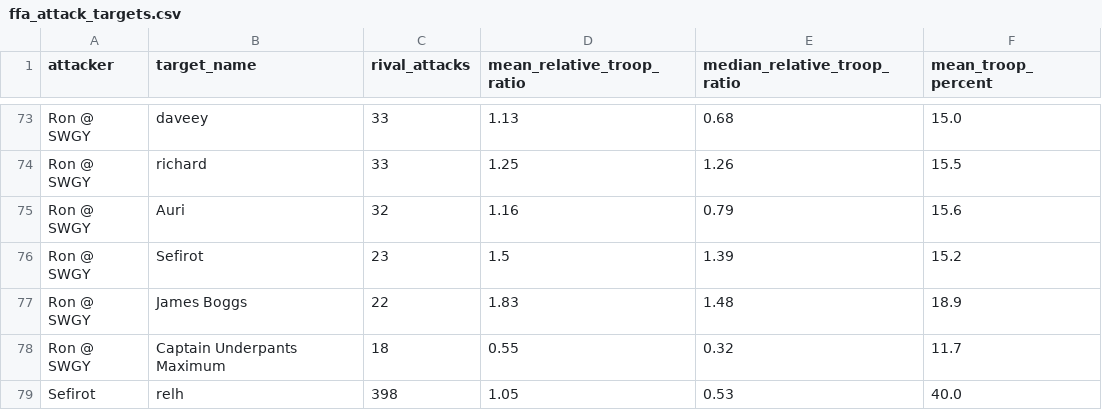
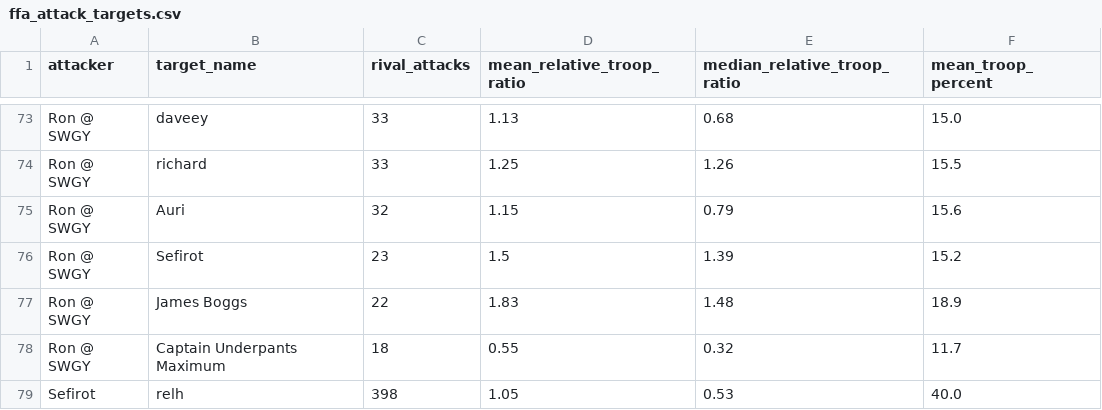
Before and after one commit to welttowelt/proxywar-coworld-starter, a CSV file: data/analysis/ffa_attack_targets.csv, drawn as a sheet; only a part is shown, gaps mark what is left out.

Commit message:
Refresh Proxy War dashboard data

```diff
--- a/data/analysis/ffa_attack_targets.csv
+++ b/data/analysis/ffa_attack_targets.csv
@@ -74,3 +74,3 @@ Ron @ SWGY,daveey,33,1.13,0.68,15.0
 Ron @ SWGY,richard,33,1.25,1.26,15.5
-Ron @ SWGY,Auri,32,1.16,0.79,15.6
+Ron @ SWGY,Auri,32,1.15,0.79,15.6
 Ron @ SWGY,Sefirot,23,1.5,1.39,15.2
```
